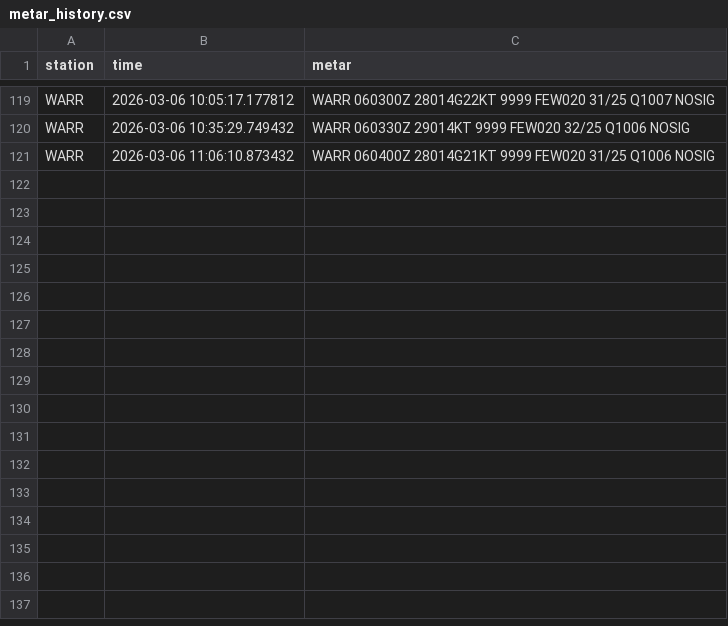
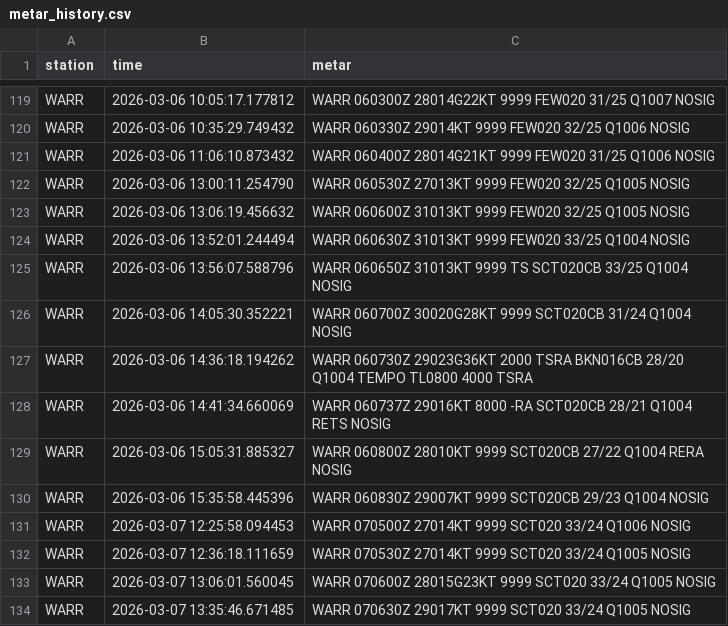
Before and after one commit to Alvinmff/Data-Metar-Meteorologi, a CSV file: metar_history.csv, drawn as a sheet; only a part is shown, gaps mark what is left out.

```diff
--- a/metar_history.csv
+++ b/metar_history.csv
@@ -121 +121,14 @@ WARR,2026-03-06 10:35:29.749432,WARR 060330Z 29014KT 9999 FEW020 32/25 Q1006 NOS
 WARR,2026-03-06 11:06:10.873432,WARR 060400Z 28014G21KT 9999 FEW020 31/25 Q1006 NOSIG
+WARR,2026-03-06 13:00:11.254790,WARR 060530Z 27013KT 9999 FEW020 32/25 Q1005 NOSIG
+WARR,2026-03-06 13:06:19.456632,WARR 060600Z 31013KT 9999 FEW020 32/25 Q1005 NOSIG
+WARR,2026-03-06 13:52:01.244494,WARR 060630Z 31013KT 9999 FEW020 33/25 Q1004 NOSIG
+WARR,2026-03-06 13:56:07.588796,WARR 060650Z 31013KT 9999 TS SCT020CB 33/25 Q1004 NOSIG
+WARR,2026-03-06 14:05:30.352221,WARR 060700Z 30020G28KT 9999 SCT020CB 31/24 Q1004 NOSIG
+WARR,2026-03-06 14:36:18.194262,WARR 060730Z 29023G36KT 2000 TSRA BKN016CB 28/20 Q1004 TEMPO TL0800 4000 TSRA
+WARR,2026-03-06 14:41:34.660069,WARR 060737Z 29016KT 8000 -RA SCT020CB 28/21 Q1004 RETS NOSIG
+WARR,2026-03-06 15:05:31.885327,WARR 060800Z 28010KT 9999 SCT020CB 27/22 Q1004 RERA NOSIG
+WARR,2026-03-06 15:35:58.445396,WARR 060830Z 29007KT 9999 SCT020CB 29/23 Q1004 NOSIG
+WARR,2026-03-07 12:25:58.094453,WARR 070500Z 27014KT 9999 SCT020 33/24 Q1006 NOSIG
+WARR,2026-03-07 12:36:18.111659,WARR 070530Z 27014KT 9999 SCT020 33/24 Q1005 NOSIG
+WARR,2026-03-07 13:06:01.560045,WARR 070600Z 28015G23KT 9999 SCT020 33/24 Q1005 NOSIG
+WARR,2026-03-07 13:35:46.671485,WARR 070630Z 29017KT 9999 SCT020 33/24 Q1005 NOSIG
```
Also changed, not shown: 3 other files.
